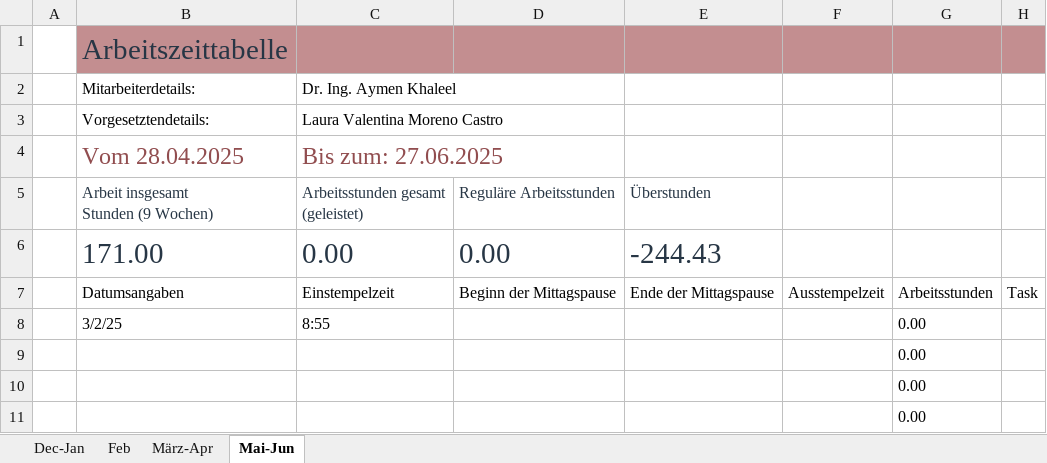
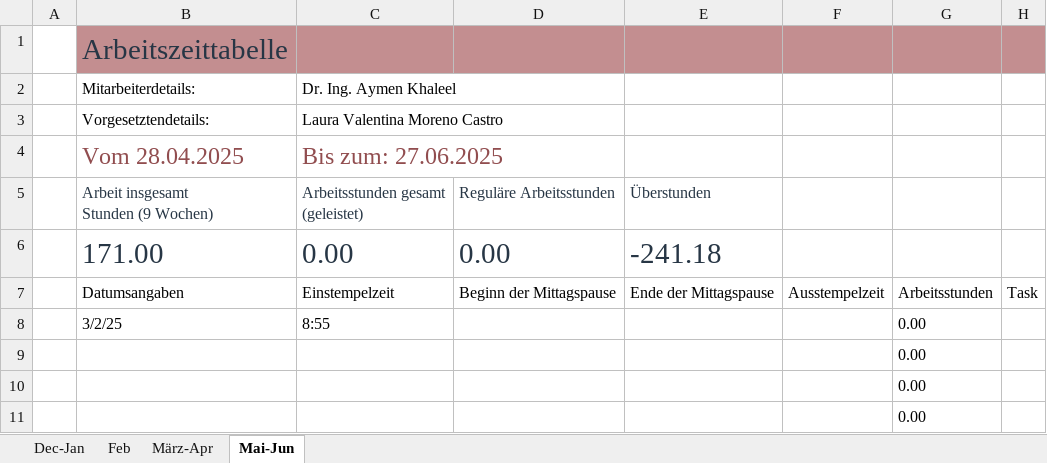
Before and after one commit to lauravmorenoc/DKS, an Excel workbook: WorkingHours.xlsx, sheet Mai-Jun, drawn as a sheet; only a part is shown; values as stored, in another font and other column widths than the file's, no borders; table styles not drawn; the diff names each change by its address in the sheet, - before the commit and + after, or states it on an @@ line.

```diff
--- a/WorkingHours.xlsx (sheet Mai-Jun)
+++ b/WorkingHours.xlsx (sheet Mai-Jun)
-E6: -244.43
+E6: -241.18
```
Also changed, not shown: sheet März-Apr, 7 other files.
